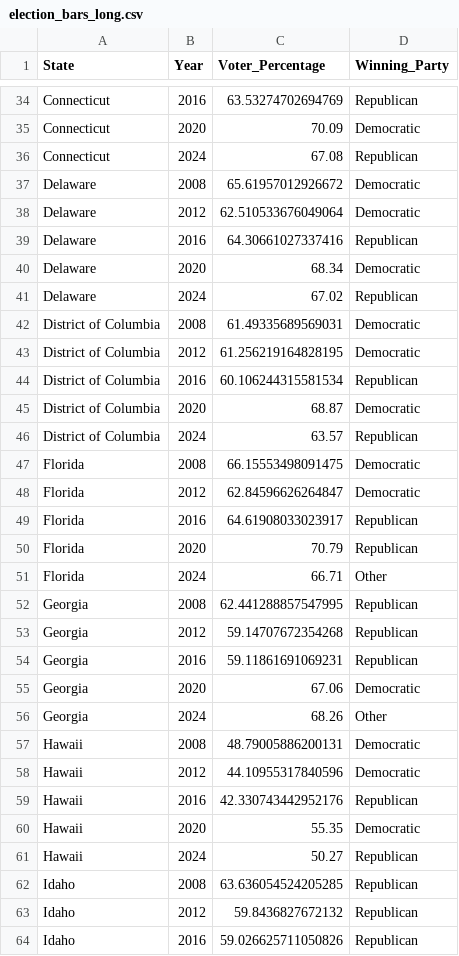
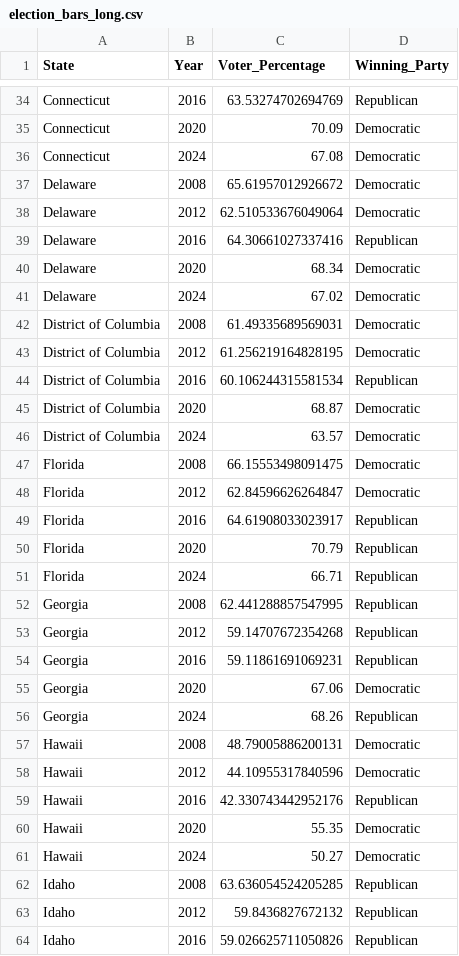
Before and after one commit to vinayplusj/us-election-history-visualization, a CSV file: data/election_bars_long.csv, drawn as a sheet; only a part is shown, gaps mark what is left out; the diff covers the shown part only.

```diff
--- a/data/election_bars_long.csv
+++ b/data/election_bars_long.csv
@@ -35,3 +35,3 @@ Connecticut,2016,63.53274702694769,Republican
 Connecticut,2020,70.09,Democratic
-Connecticut,2024,67.08,Republican
+Connecticut,2024,67.08,Democratic
 Delaware,2008,65.61957012926672,Democratic
@@ -40,3 +40,3 @@ Delaware,2016,64.30661027337416,Republican
 Delaware,2020,68.34,Democratic
-Delaware,2024,67.02,Republican
+Delaware,2024,67.02,Democratic
 District of Columbia,2008,61.49335689569031,Democratic
@@ -45,3 +45,3 @@ District of Columbia,2016,60.106244315581534,Republican
 District of Columbia,2020,68.87,Democratic
-District of Columbia,2024,63.57,Republican
+District of Columbia,2024,63.57,Democratic
 Florida,2008,66.15553498091475,Democratic
@@ -50,3 +50,3 @@ Florida,2016,64.61908033023917,Republican
 Florida,2020,70.79,Republican
-Florida,2024,66.71,Other
+Florida,2024,66.71,Republican
 Georgia,2008,62.441288857547995,Republican
@@ -55,3 +55,3 @@ Georgia,2016,59.11861691069231,Republican
 Georgia,2020,67.06,Democratic
-Georgia,2024,68.26,Other
+Georgia,2024,68.26,Republican
 Hawaii,2008,48.79005886200131,Democratic
@@ -60,3 +60,3 @@ Hawaii,2016,42.330743442952176,Republican
 Hawaii,2020,55.35,Democratic
-Hawaii,2024,50.27,Republican
+Hawaii,2024,50.27,Democratic
 Idaho,2008,63.636054524205285,Republican
```
Also changed, not shown: 45 edited cells elsewhere in this file.
